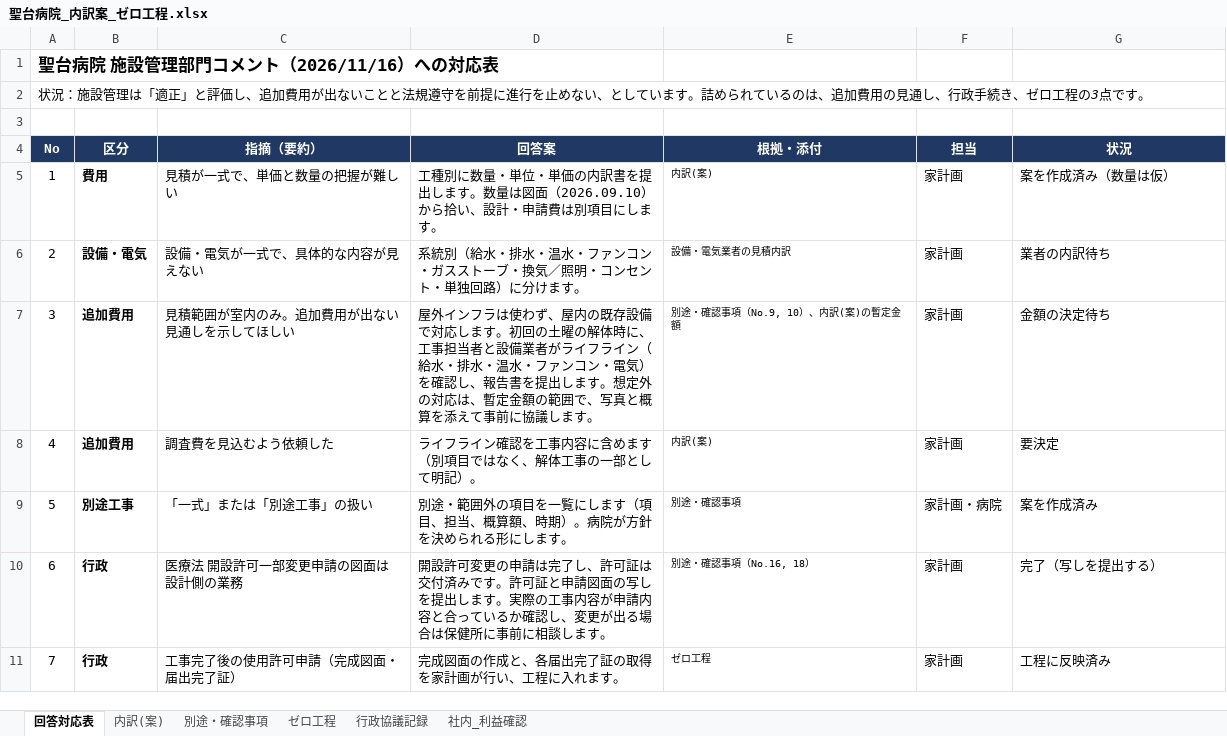
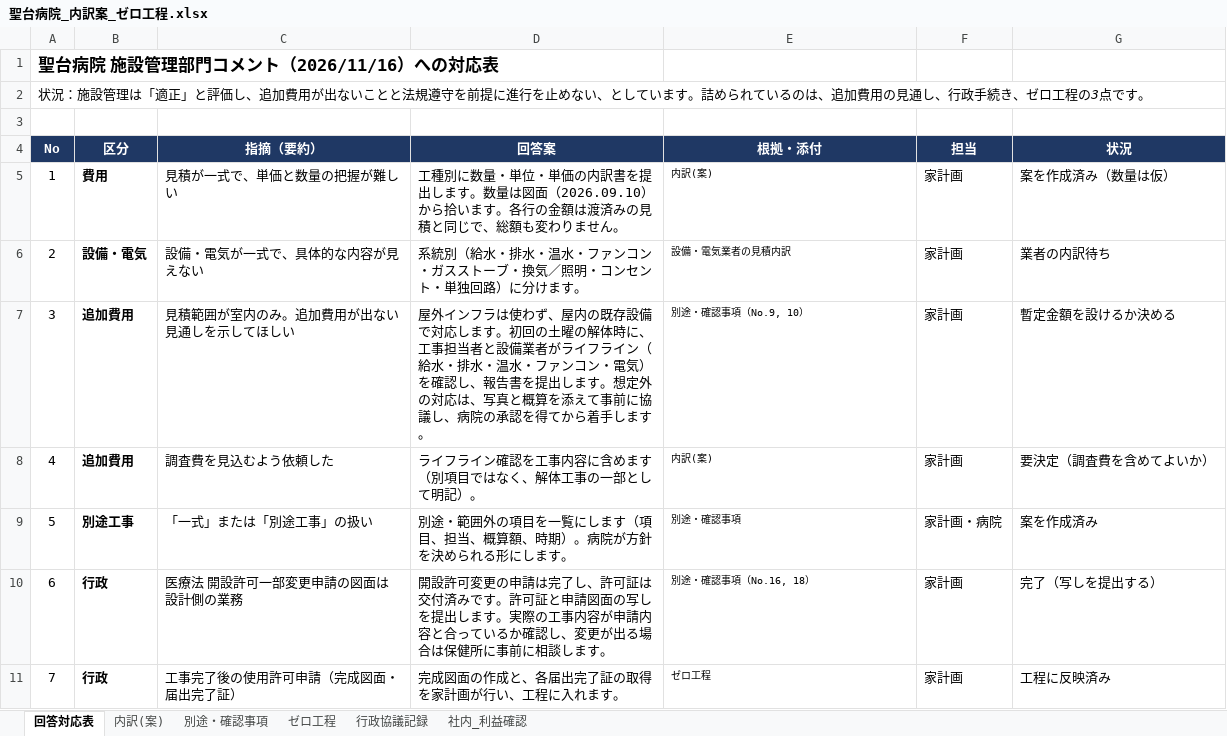
Before and after one commit to nishi24310/tenken, an Excel workbook: 聖台病院_内訳案_ゼロ工程.xlsx, sheet 回答対応表, drawn as a sheet; only a part is shown; values as stored, in another font and other column widths than the file's, no borders; the diff names each change by its address in the sheet, - before the commit and + after, or states it on an @@ line.

```diff
--- a/聖台病院_内訳案_ゼロ工程.xlsx (sheet 回答対応表)
+++ b/聖台病院_内訳案_ゼロ工程.xlsx (sheet 回答対応表)
-D5 (回答案): …から拾い、設計・申請費は別項目にします。
+D5 (回答案): …から拾います。各行の金額は渡済みの見積と同じで、総額も変わりません。
-D7 (回答案): …対応は、暫定金額の範囲で、写真と概算を添えて事前に協議します。
+D7 (回答案): …対応は、写真と概算を添えて事前に協議し、病院の承認を得てから着手します。
-E7 (根拠・添付): 別途・確認事項（No.9, 10）、内訳(案)の暫定金額
+E7 (根拠・添付): 別途・確認事項（No.9, 10）
-G7 (状況): 金額の決定待ち
+G7 (状況): 暫定金額を設けるか決める
-G8 (状況): 要決定
+G8 (状況): 要決定（調査費を含めてよいか）
```
Also changed, not shown: sheet 内訳(案), formulas that keep their value, 1 other file.
